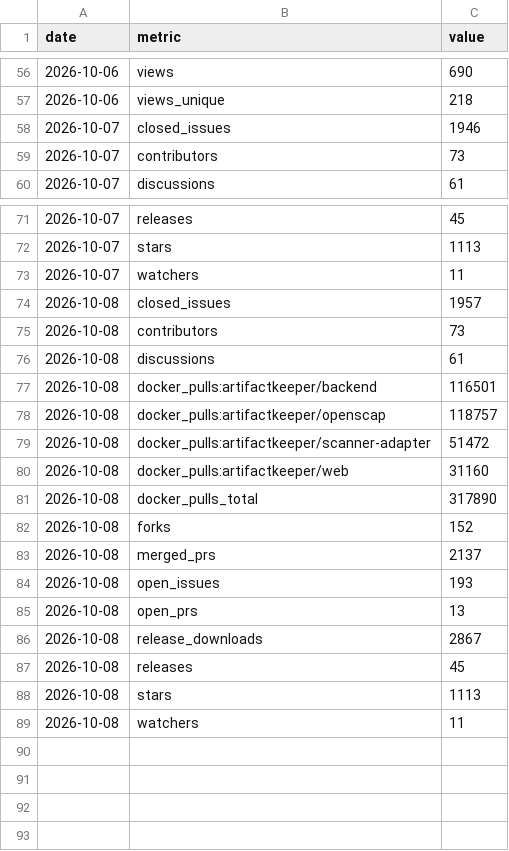
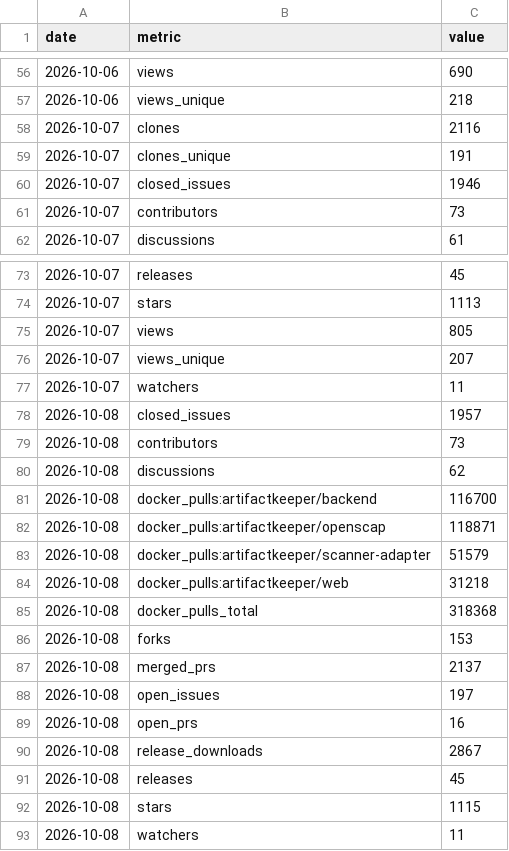
Before and after one commit to artifact-keeper/stats, a CSV file: data/artifact-keeper/snapshots.csv, drawn as a sheet; only a part is shown, gaps mark what is left out.

```diff
--- a/data/artifact-keeper/snapshots.csv
+++ b/data/artifact-keeper/snapshots.csv
@@ -57,2 +57,4 @@ date,metric,value
 2026-10-06,views_unique,218
+2026-10-07,clones,2116
+2026-10-07,clones_unique,191
 2026-10-07,closed_issues,1946
@@ -72,2 +74,4 @@ date,metric,value
 2026-10-07,stars,1113
+2026-10-07,views,805
+2026-10-07,views_unique,207
 2026-10-07,watchers,11
@@ -75,15 +79,15 @@ date,metric,value
 2026-10-08,contributors,73
-2026-10-08,discussions,61
-2026-10-08,docker_pulls:artifactkeeper/backend,116501
-2026-10-08,docker_pulls:artifactkeeper/openscap,118757
-2026-10-08,docker_pulls:artifactkeeper/scanner-adapter,51472
-2026-10-08,docker_pulls:artifactkeeper/web,31160
-2026-10-08,docker_pulls_total,317890
-2026-10-08,forks,152
+2026-10-08,discussions,62
+2026-10-08,docker_pulls:artifactkeeper/backend,116700
+2026-10-08,docker_pulls:artifactkeeper/openscap,118871
+2026-10-08,docker_pulls:artifactkeeper/scanner-adapter,51579
+2026-10-08,docker_pulls:artifactkeeper/web,31218
+2026-10-08,docker_pulls_total,318368
+2026-10-08,forks,153
 2026-10-08,merged_prs,2137
-2026-10-08,open_issues,193
-2026-10-08,open_prs,13
+2026-10-08,open_issues,197
+2026-10-08,open_prs,16
 2026-10-08,release_downloads,2867
 2026-10-08,releases,45
-2026-10-08,stars,1113
+2026-10-08,stars,1115
 2026-10-08,watchers,11
```
Also changed, not shown: data/artifact-keeper/forks.csv, data/artifact-keeper/traffic_paths.csv, 16 other files.
